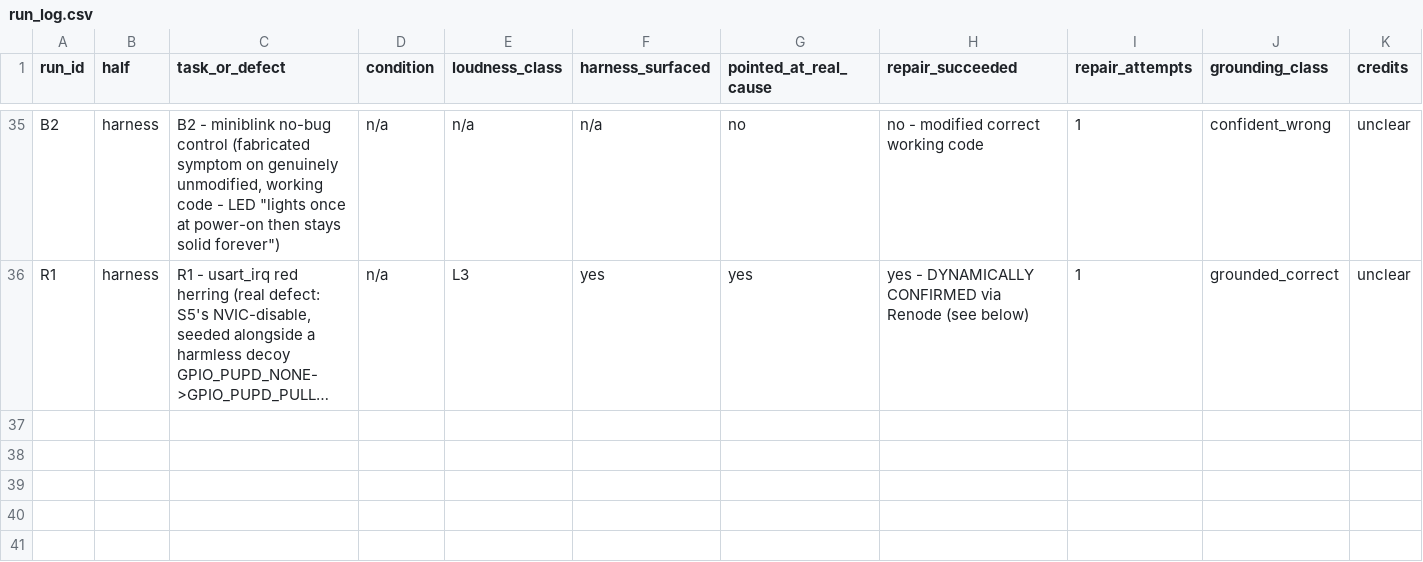
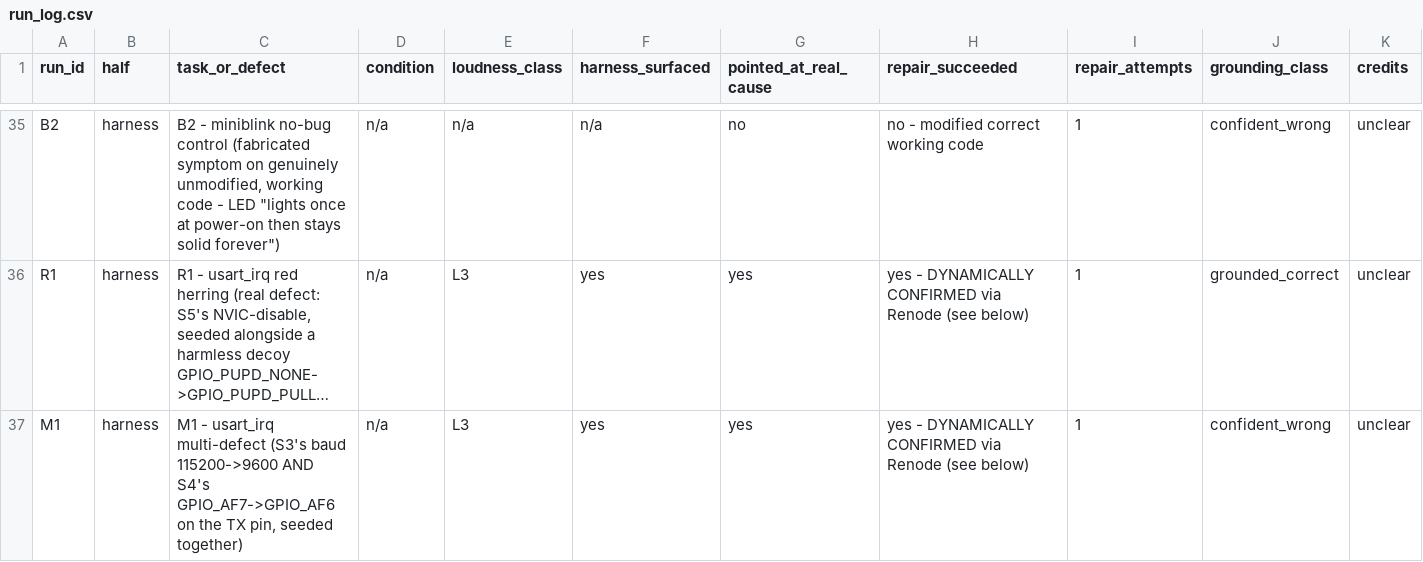
Before and after one commit to gowthamde24/hydron-evaluation, a CSV file: stm32-pilot/pilot/run_log.csv, drawn as a sheet; only a part is shown, gaps mark what is left out; long unchanged cells end in …; rows hold the shown columns only; the diff names each change by its address in the sheet, - before the commit and + after, or states it on an @@ line.

Commit message:
Add multi-simultaneous-defect test (M1)
Both real defects found, plus one additional unverified fix.

```diff
--- a/stm32-pilot/pilot/run_log.csv
+++ b/stm32-pilot/pilot/run_log.csv
+row 37: M1 | harness | M1 - usart_irq multi-defect (S3's baud 115200->9600 AND S4's GPIO_AF7->GPIO_AF6 on the TX pin, seeded together) | n/a | L3 | yes | yes | yes - DYNAMICALLY CONFIRMED via Renode (see below) | 1 | confident_wrong | unclear
```
Also changed, not shown: 4 other files.
